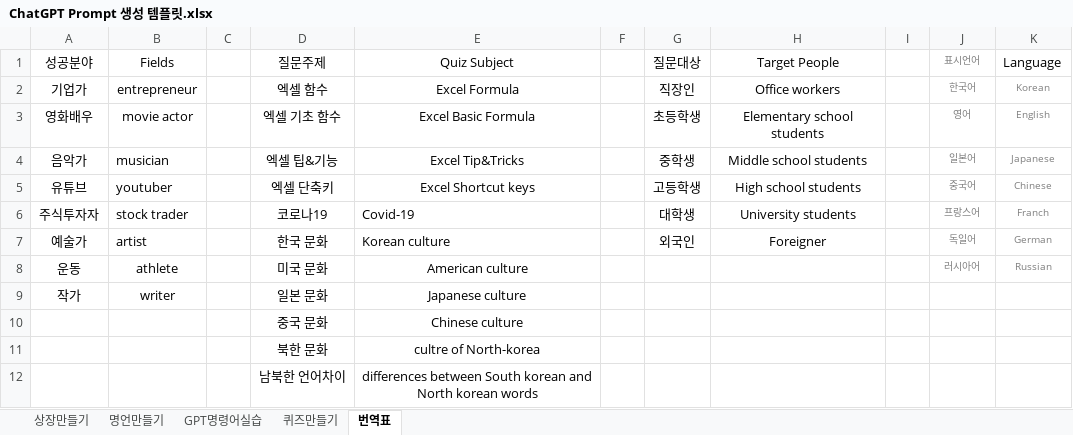
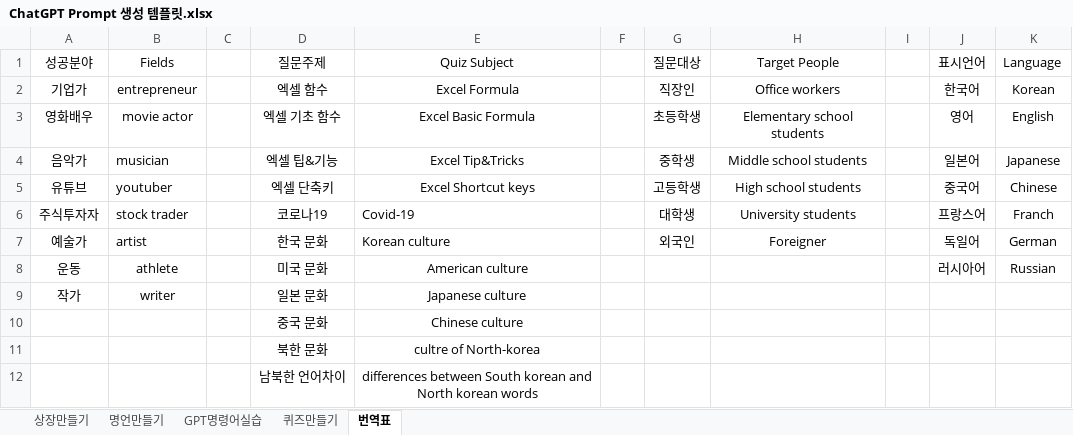
Before and after one commit to JINBEOM-PYEON/-, an Excel workbook: 퀵VBA-16-ChatGPTx파워포인트-자동화-실습파일/ChatGPT Prompt 생성 템플릿.xlsx, sheet 번역표, drawn as a sheet; values as stored, in another font and other column widths than the file's, no borders; table styles not drawn; the diff names each change by its address in the sheet, - before the commit and + after, or states it on an @@ line.

```diff
--- a/퀵VBA-16-ChatGPTx파워포인트-자동화-실습파일/ChatGPT Prompt 생성 템플릿.xlsx (sheet 번역표)
+++ b/퀵VBA-16-ChatGPTx파워포인트-자동화-실습파일/ChatGPT Prompt 생성 템플릿.xlsx (sheet 번역표)
-J1 text colour: #7F7F7F
+J1 text colour: black, text size: larger
-J2:K8 text colour: #7F7F7F
+J2:K8 text colour: black, text size: larger
```
Also changed, not shown: sheet 퀴즈만들기, sheet 상장만들기, sheet 명언만들기, charts or pictures, 3 other files.
